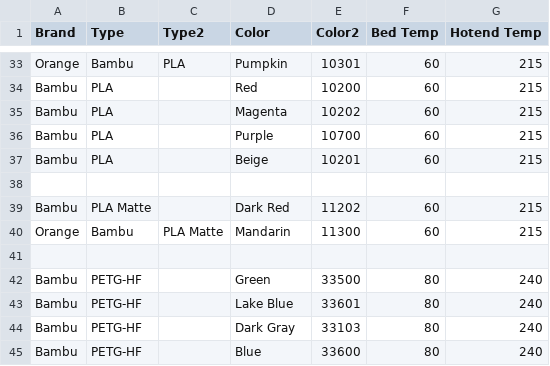
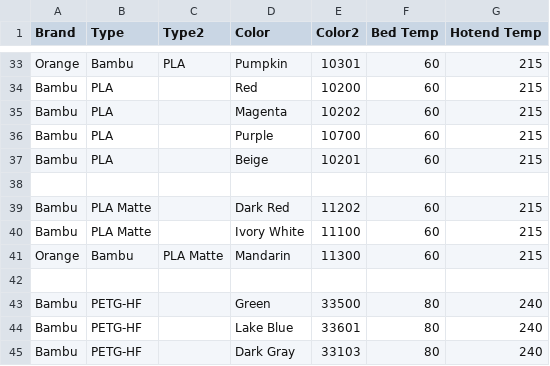
Before and after one commit to ppwaskie/filament_samples, a CSV file: samples.csv, drawn as a sheet; only a part is shown, gaps mark what is left out; the shorter side is filled out with more unchanged rows; the diff names each change by its address in the sheet, - before the commit and + after, or states it on an @@ line.

Commit message:
filament: add new PLA Matte filament sample

```diff
--- a/samples.csv
+++ b/samples.csv
+row 40: Bambu | PLA Matte |  | Ivory White | 11100 | 60 | 215
```
Also changed, not shown: 1 other file.
